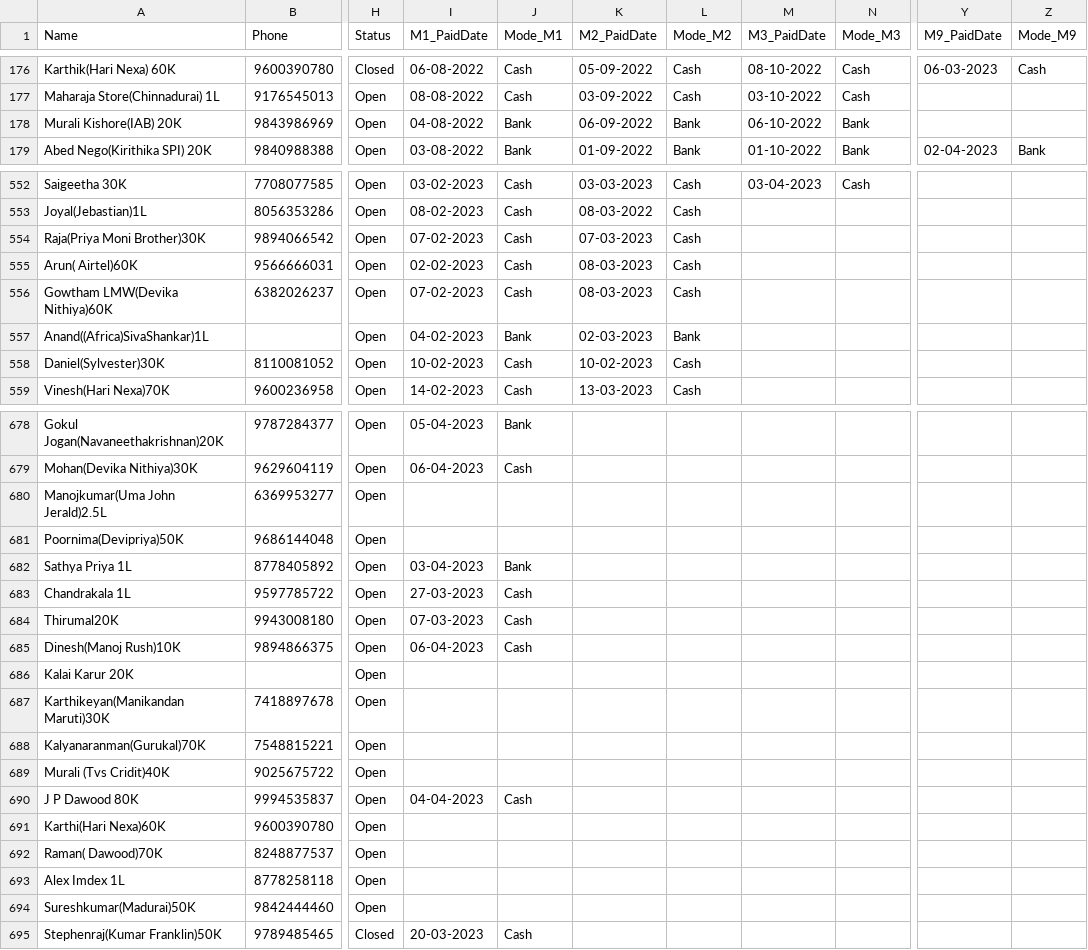
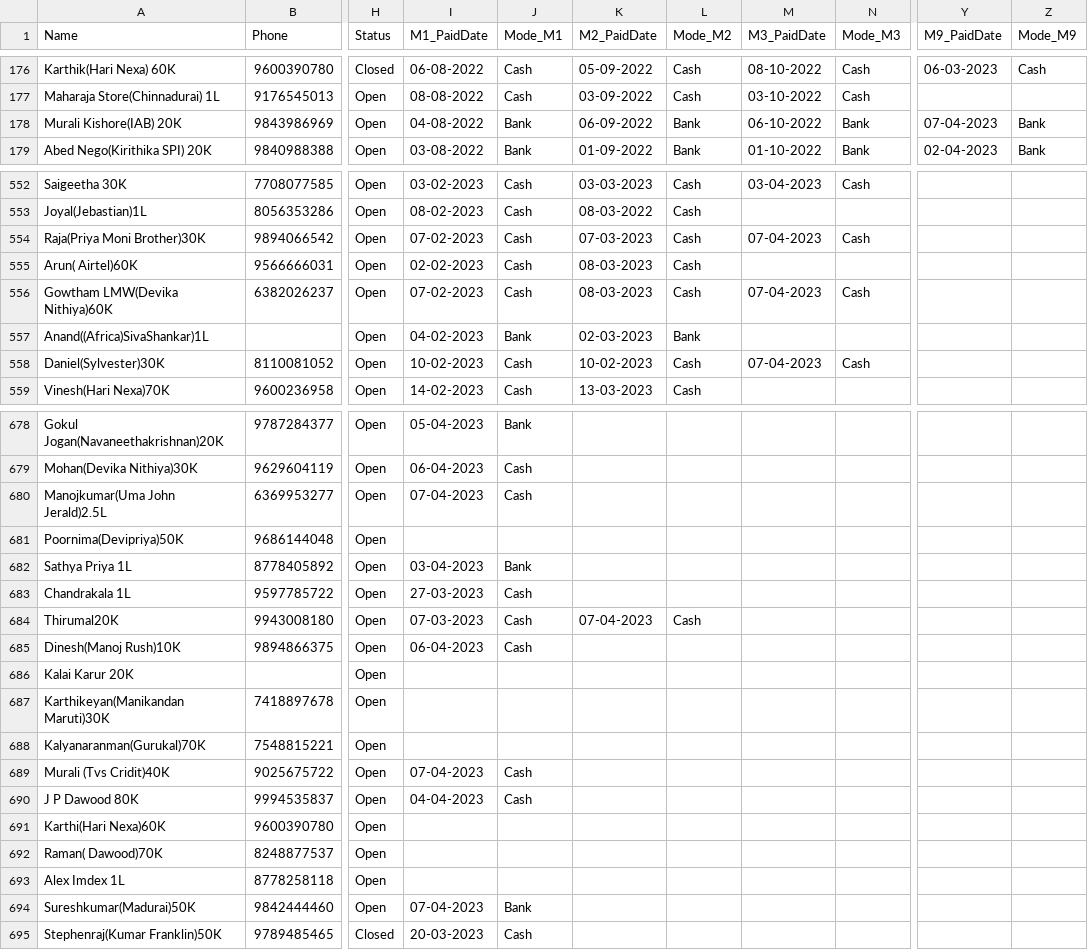
Before and after one commit to vpcfinanciers/vpc, a CSV file: vpcdata.csv, drawn as a sheet; only a part is shown, gaps mark what is left out; the diff covers the shown part only; the diff names each change by its address in the sheet, - before the commit and + after, or states it on an @@ line.

Commit message:
Update vpcdata.csv

```diff
--- a/vpcdata.csv
+++ b/vpcdata.csv
-Y178 (M9_PaidDate): (empty)
+Y178 (M9_PaidDate): 07-04-2023
-Z178 (Mode_M9): (empty)
+Z178 (Mode_M9): Bank
-M554 (M3_PaidDate): (empty)
+M554 (M3_PaidDate): 07-04-2023
-N554 (Mode_M3): (empty)
+N554 (Mode_M3): Cash
-M556 (M3_PaidDate): (empty)
+M556 (M3_PaidDate): 07-04-2023
-N556 (Mode_M3): (empty)
+N556 (Mode_M3): Cash
-M558 (M3_PaidDate): (empty)
+M558 (M3_PaidDate): 07-04-2023
-N558 (Mode_M3): (empty)
+N558 (Mode_M3): Cash
-I680 (M1_PaidDate): (empty)
+I680 (M1_PaidDate): 07-04-2023
-J680 (Mode_M1): (empty)
+J680 (Mode_M1): Cash
-K684 (M2_PaidDate): (empty)
+K684 (M2_PaidDate): 07-04-2023
-L684 (Mode_M2): (empty)
+L684 (Mode_M2): Cash
-I689 (M1_PaidDate): (empty)
+I689 (M1_PaidDate): 07-04-2023
-J689 (Mode_M1): (empty)
+J689 (Mode_M1): Cash
-I694 (M1_PaidDate): (empty)
+I694 (M1_PaidDate): 07-04-2023
-J694 (Mode_M1): (empty)
+J694 (Mode_M1): Bank
```
Also changed, not shown: 25 edited cells elsewhere in this file.
